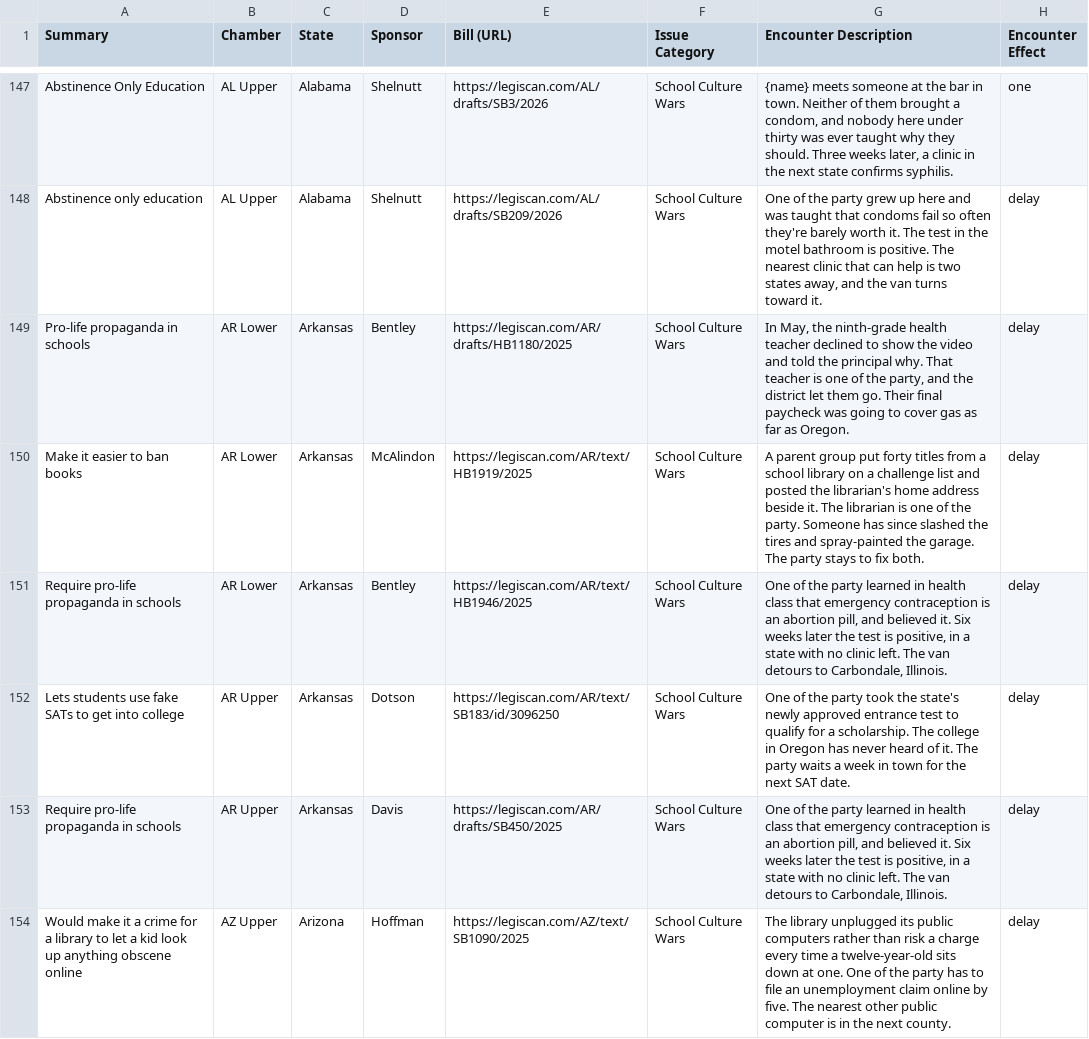
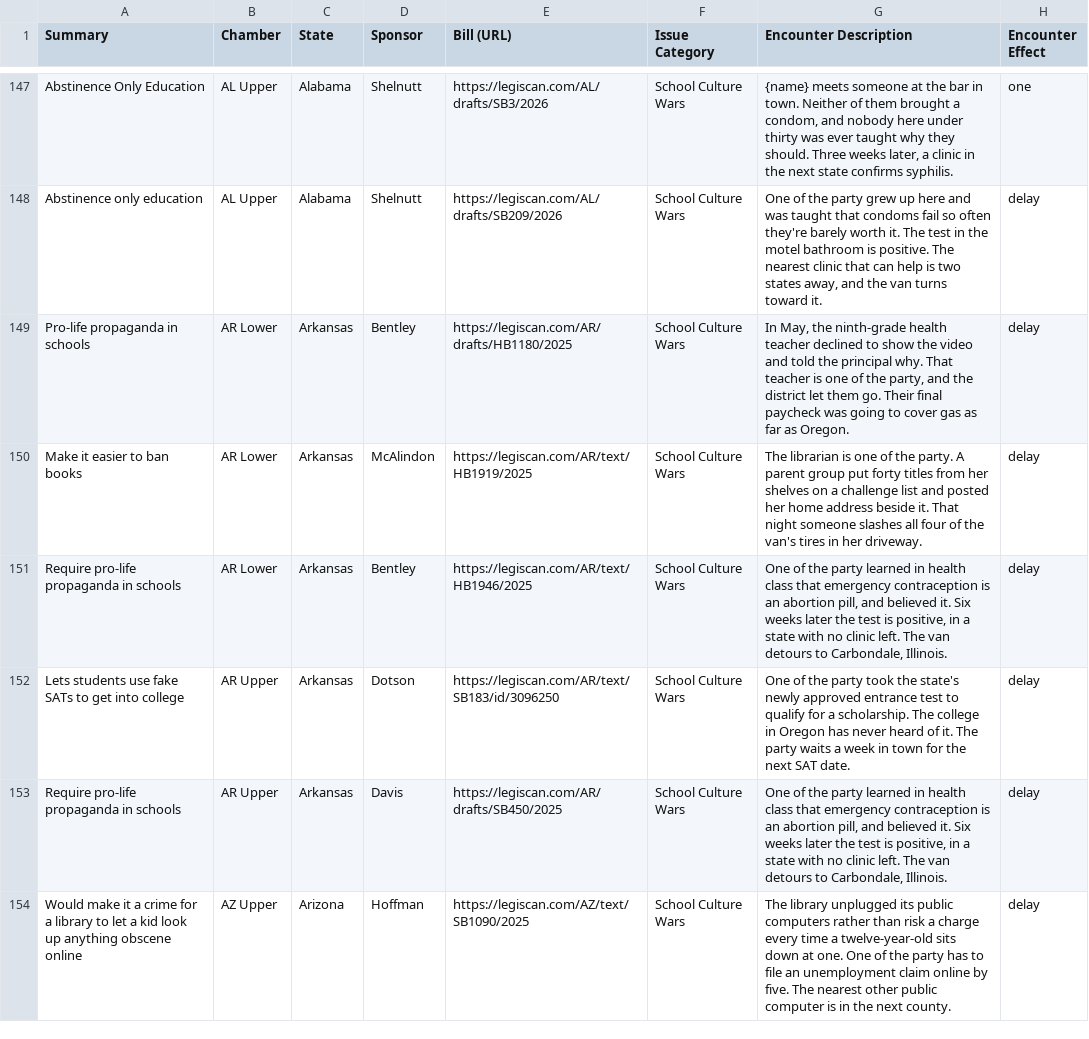
Before and after one commit to loudtome/games.gregpollock.net, a CSV file: state-of-the-trail/Grid view.csv, drawn as a sheet; only a part is shown, gaps mark what is left out; the diff covers the shown part only.

```diff
--- a/state-of-the-trail/Grid view.csv
+++ b/state-of-the-trail/Grid view.csv
@@ -149,3 +149,3 @@ Abstinence only education,AL Upper,Alabama,Shelnutt,https://legiscan.com/AL/draf
 Pro-life propaganda in schools,AR Lower,Arkansas,Bentley,https://legiscan.com/AR/drafts/HB1180/2025,School Culture Wars,"In May, the ninth-grade health teacher declined to show the video and told the principal why. That teacher is one of the party, and the district let them go. Their final paycheck was going to cover gas as far as Oregon.",delay
-Make it easier to ban books,AR Lower,Arkansas,McAlindon,https://legiscan.com/AR/text/HB1919/2025,School Culture Wars,A parent group put forty titles from a school library on a challenge list and posted the librarian's home address beside it. The librarian is one of the party. Someone has since slashed the tires and spray-painted the garage. The party stays to fix both.,delay
+Make it easier to ban books,AR Lower,Arkansas,McAlindon,https://legiscan.com/AR/text/HB1919/2025,School Culture Wars,The librarian is one of the party. A parent group put forty titles from her shelves on a challenge list and posted her home address beside it. That night someone slashes all four of the van's tires in her driveway.,delay
 Require pro-life propaganda in schools,AR Lower,Arkansas,Bentley,https://legiscan.com/AR/text/HB1946/2025,School Culture Wars,"One of the party learned in health class that emergency contraception is an abortion pill, and believed it. Six weeks later the test is positive, in a state with no clinic left. The van detours to Carbondale, Illinois.",delay
```
Also changed, not shown: 131 edited cells elsewhere in this file, 2 other files.
